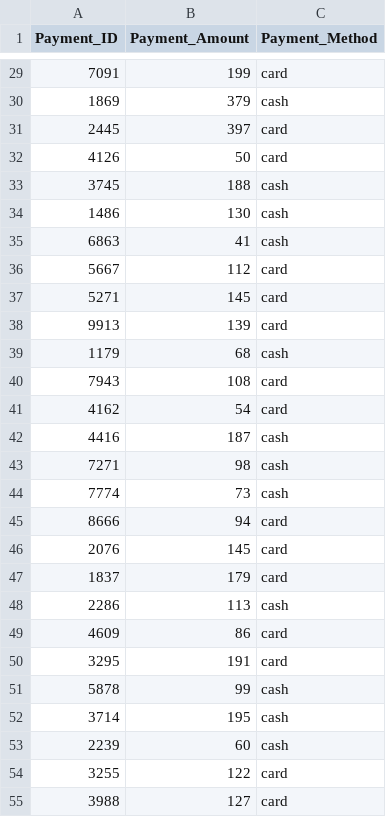
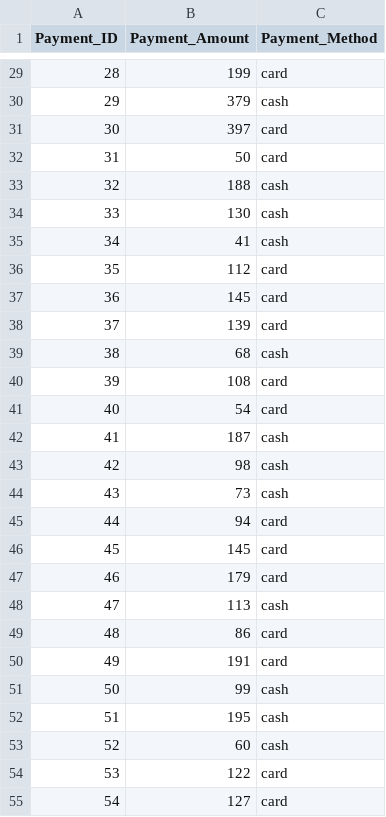
Before and after one commit to alexkaf/db, a CSV file: fill_database/CSVs/payment_transaction.csv, drawn as a sheet; only a part is shown, gaps mark what is left out; the diff covers the shown part only.

```diff
--- a/fill_database/CSVs/payment_transaction.csv
+++ b/fill_database/CSVs/payment_transaction.csv
@@ -29,27 +29,27 @@ Payment_ID,Payment_Amount,Payment_Method
-7091,199,card
-1869,379,cash
-2445,397,card
-4126,50,card
-3745,188,cash
-1486,130,cash
-6863,41,cash
-5667,112,card
-5271,145,card
-9913,139,card
-1179,68,cash
-7943,108,card
-4162,54,card
-4416,187,cash
-7271,98,cash
-7774,73,cash
-8666,94,card
-2076,145,card
-1837,179,card
-2286,113,cash
-4609,86,card
-3295,191,card
-5878,99,cash
-3714,195,cash
-2239,60,cash
-3255,122,card
-3988,127,card
+28,199,card
+29,379,cash
+30,397,card
+31,50,card
+32,188,cash
+33,130,cash
+34,41,cash
+35,112,card
+36,145,card
+37,139,card
+38,68,cash
+39,108,card
+40,54,card
+41,187,cash
+42,98,cash
+43,73,cash
+44,94,card
+45,145,card
+46,179,card
+47,113,cash
+48,86,card
+49,191,card
+50,99,cash
+51,195,cash
+52,60,cash
+53,122,card
+54,127,card
```
Also changed, not shown: 98 edited cells elsewhere in this file, fill_database/CSVs/rents.csv, 6 other files.
